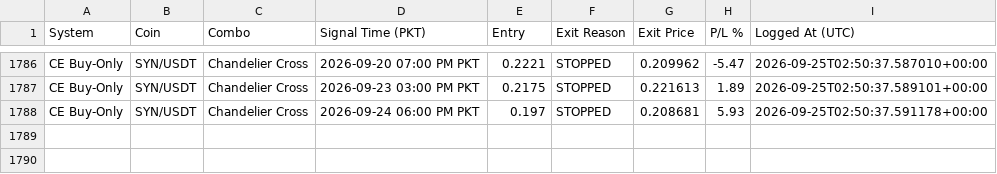
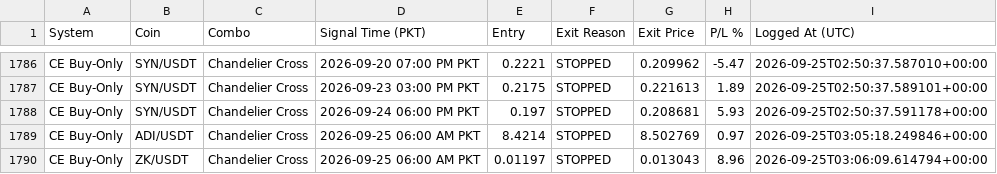
Before and after one commit to Asifali549/Asif-Ali, a CSV file: closed_trades_log.csv, drawn as a sheet; only a part is shown, gaps mark what is left out; the diff names each change by its address in the sheet, - before the commit and + after, or states it on an @@ line.

```diff
--- a/closed_trades_log.csv
+++ b/closed_trades_log.csv
+row 1789: CE Buy-Only | ADI/USDT | Chandelier Cross | 2026-09-25 06:00 AM PKT | 8.4214 | STOPPED | 8.502769 | 0.97 | 2026-09-25T03:05:18.249846+00:00
+row 1790: CE Buy-Only | ZK/USDT | Chandelier Cross | 2026-09-25 06:00 AM PKT | 0.01197 | STOPPED | 0.013043 | 8.96 | 2026-09-25T03:06:09.614794+00:00
```
Also changed, not shown: 2 other files.
